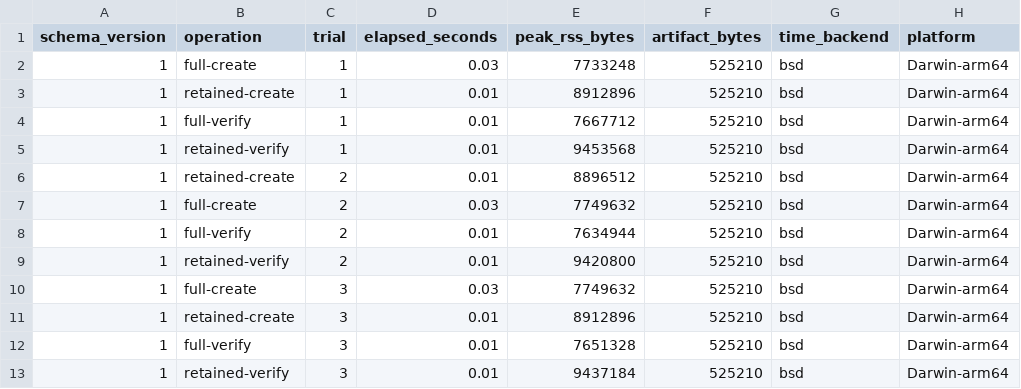
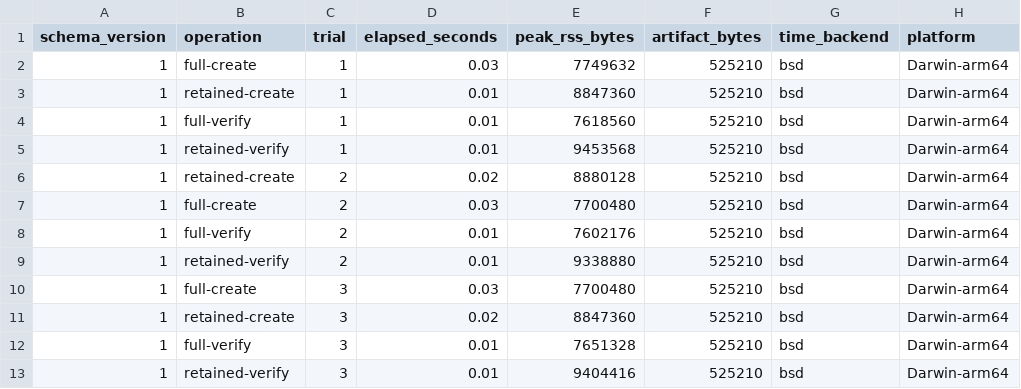
Before and after one commit to kabudu/guarded-continuation-checker, a CSV file: results/roalogic-plic-revision-resources-arm64-v1.csv, drawn as a sheet; only a part is shown; the diff names each change by its address in the sheet, - before the commit and + after, or states it on an @@ line.

```diff
--- a/results/roalogic-plic-revision-resources-arm64-v1.csv
+++ b/results/roalogic-plic-revision-resources-arm64-v1.csv
-E2 (peak_rss_bytes): 7733248
+E2 (peak_rss_bytes): 7749632
-E3 (peak_rss_bytes): 8912896
+E3 (peak_rss_bytes): 8847360
-E4 (peak_rss_bytes): 7667712
+E4 (peak_rss_bytes): 7618560
-D6 (elapsed_seconds): 0.01
+D6 (elapsed_seconds): 0.02
-E6 (peak_rss_bytes): 8896512
+E6 (peak_rss_bytes): 8880128
-E7 (peak_rss_bytes): 7749632
+E7 (peak_rss_bytes): 7700480
-E8 (peak_rss_bytes): 7634944
+E8 (peak_rss_bytes): 7602176
-E9 (peak_rss_bytes): 9420800
+E9 (peak_rss_bytes): 9338880
-E10 (peak_rss_bytes): 7749632
+E10 (peak_rss_bytes): 7700480
-D11 (elapsed_seconds): 0.01
+D11 (elapsed_seconds): 0.02
-E11 (peak_rss_bytes): 8912896
+E11 (peak_rss_bytes): 8847360
-E13 (peak_rss_bytes): 9437184
+E13 (peak_rss_bytes): 9404416
```
Also changed, not shown: results/roalogic-plic-revision-cost-arm64-v1.csv, 15 other files.
